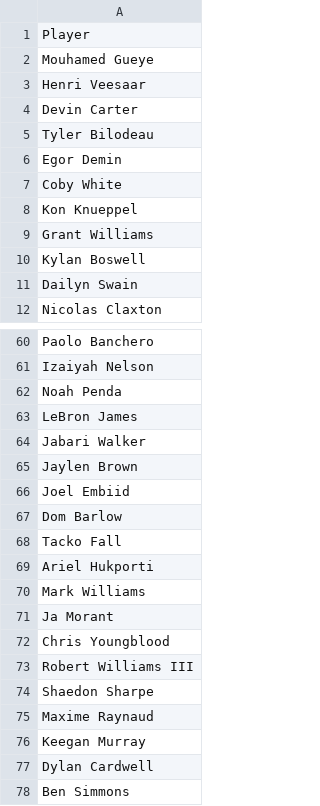
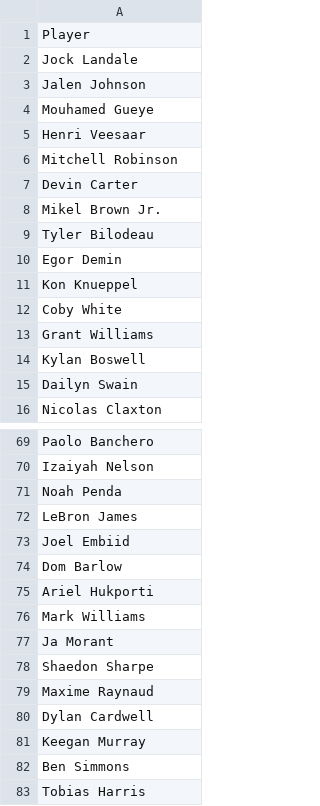
Before and after one commit to jibinator1/nba_stats, a CSV file: injuries.csv, drawn as a sheet; only a part is shown, gaps mark what is left out; the shorter side is filled out with more unchanged rows; the diff covers the shown part only.

```diff
--- a/injuries.csv
+++ b/injuries.csv
@@ -1,9 +1,13 @@
 Player
+Jock Landale
+Jalen Johnson
 Mouhamed Gueye
 Henri Veesaar
+Mitchell Robinson
 Devin Carter
+Mikel Brown Jr.
 Tyler Bilodeau
 Egor Demin
+Kon Knueppel
 Coby White
-Kon Knueppel
 Grant Williams
@@ -63,7 +72,4 @@ Noah Penda
 LeBron James
-Jabari Walker
-Jaylen Brown
 Joel Embiid
 Dom Barlow
-Tacko Fall
 Ariel Hukporti
@@ -71,8 +77,6 @@ Mark Williams
 Ja Morant
-Chris Youngblood
-Robert Williams III
 Shaedon Sharpe
 Maxime Raynaud
+Dylan Cardwell
 Keegan Murray
-Dylan Cardwell
 Ben Simmons
```
Also changed, not shown: 7 added rows, 3 removed rows and 4 moved rows elsewhere in this file, 8 other files.
